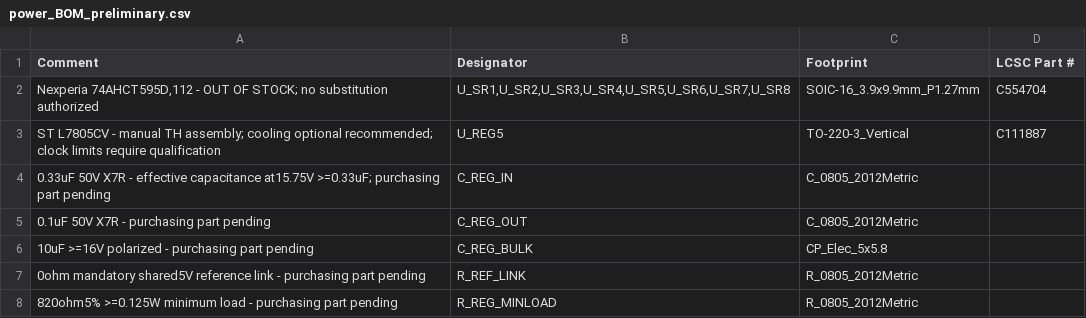
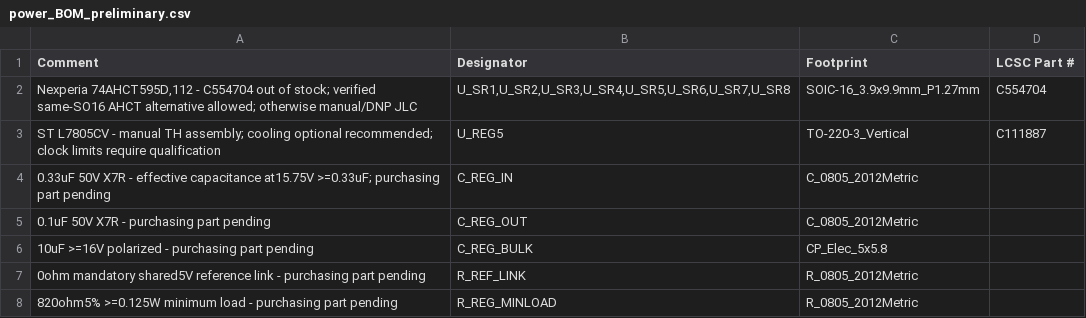
Before and after one commit to koboshchan/pcbai, a CSV file: two_layer/power_BOM_preliminary.csv, drawn as a sheet.

Commit message:
Apply approved AHCT same-package sourcing and manual assembly fallback

```diff
--- a/two_layer/power_BOM_preliminary.csv
+++ b/two_layer/power_BOM_preliminary.csv
@@ -1,3 +1,3 @@
 Comment,Designator,Footprint,LCSC Part #
-"Nexperia 74AHCT595D,112 - OUT OF STOCK; no substitution authorized","U_SR1,U_SR2,U_SR3,U_SR4,U_SR5,U_SR6,U_SR7,U_SR8",SOIC-16_3.9x9.9mm_P1.27mm,C554704
+"Nexperia 74AHCT595D,112 - C554704 out of stock; verified same-SO16 AHCT alternative allowed; otherwise manual/DNP JLC","U_SR1,U_SR2,U_SR3,U_SR4,U_SR5,U_SR6,U_SR7,U_SR8",SOIC-16_3.9x9.9mm_P1.27mm,C554704
 ST L7805CV - manual TH assembly; cooling optional recommended; clock limits require qualification,U_REG5,TO-220-3_Vertical,C111887
```
Also changed, not shown: 1 other file.
